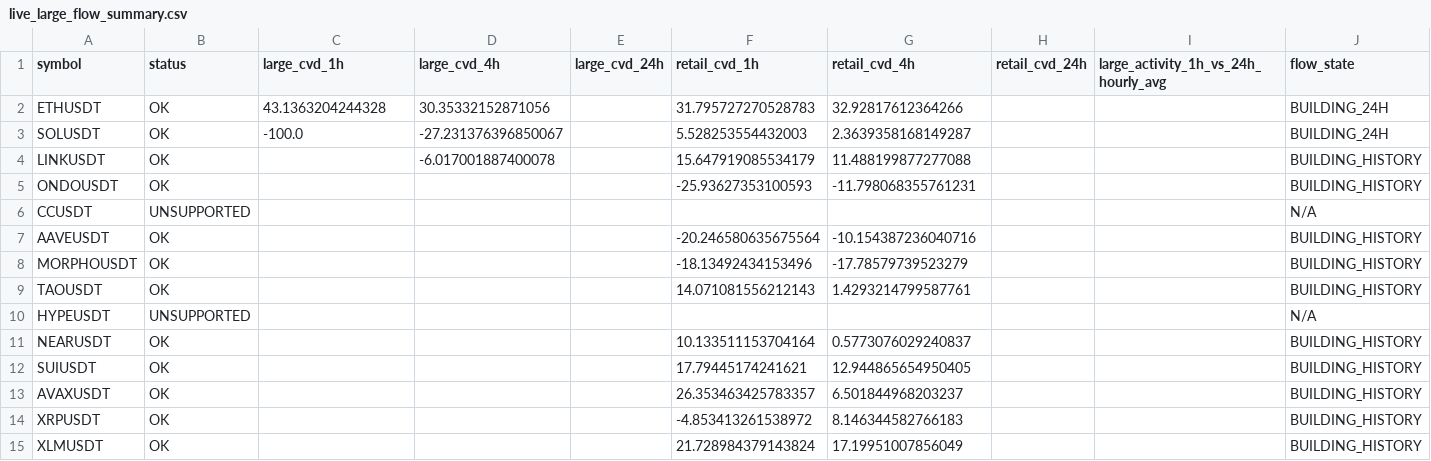
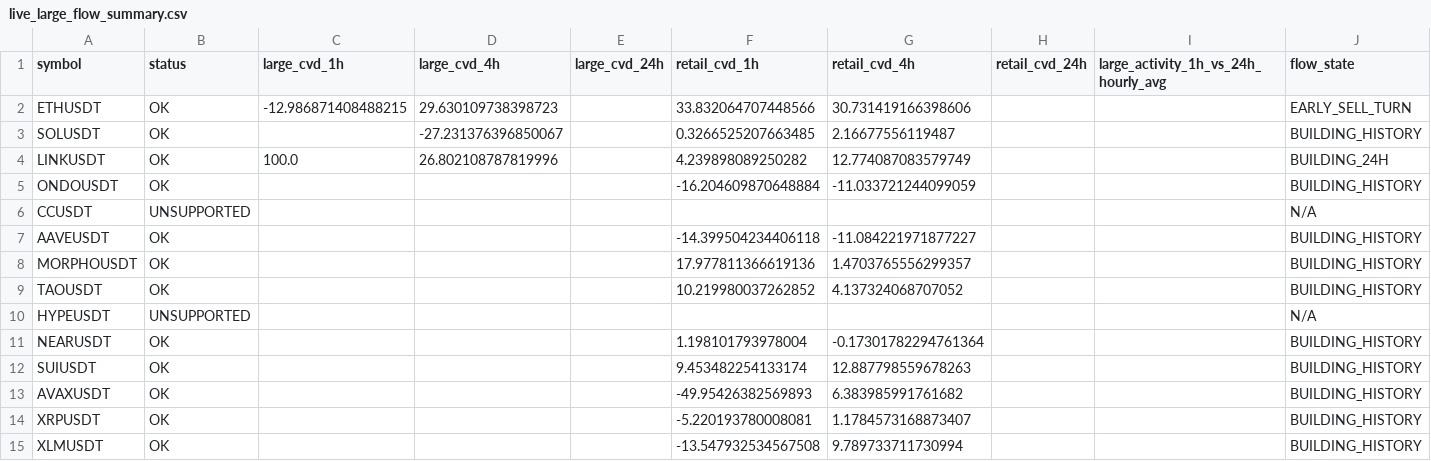
Before and after one commit to sovet12345688-debug/master-alt-cvd, a CSV file: live_flow/output/live_large_flow_summary.csv, drawn as a sheet; only a part is shown; the diff covers the shown part only.

```diff
--- a/live_flow/output/live_large_flow_summary.csv
+++ b/live_flow/output/live_large_flow_summary.csv
@@ -1,15 +1,15 @@
 symbol,status,large_cvd_1h,large_cvd_4h,large_cvd_24h,retail_cvd_1h,retail_cvd_4h,retail_cvd_24h,large_activity_1h_vs_24h_hourly_avg,flow_state
-ETHUSDT,OK,43.1363204244328,30.35332152871056,,31.795727270528783,32.92817612364266,,,BUILDING_24H
-SOLUSDT,OK,-100.0,-27.231376396850067,,5.528253554432003,2.3639358168149287,,,BUILDING_24H
-LINKUSDT,OK,,-6.017001887400078,,15.647919085534179,11.488199877277088,,,BUILDING_HISTORY
-ONDOUSDT,OK,,,,-25.93627353100593,-11.798068355761231,,,BUILDING_HISTORY
+ETHUSDT,OK,-12.986871408488215,29.630109738398723,,33.832064707448566,30.731419166398606,,,EARLY_SELL_TURN
+SOLUSDT,OK,,-27.231376396850067,,0.3266525207663485,2.16677556119487,,,BUILDING_HISTORY
+LINKUSDT,OK,100.0,26.802108787819996,,4.239898089250282,12.774087083579749,,,BUILDING_24H
+ONDOUSDT,OK,,,,-16.204609870648884,-11.033721244099059,,,BUILDING_HISTORY
 CCUSDT,UNSUPPORTED,,,,,,,,N/A
-AAVEUSDT,OK,,,,-20.246580635675564,-10.154387236040716,,,BUILDING_HISTORY
-MORPHOUSDT,OK,,,,-18.13492434153496,-17.78579739523279,,,BUILDING_HISTORY
-TAOUSDT,OK,,,,14.071081556212143,1.4293214799587761,,,BUILDING_HISTORY
+AAVEUSDT,OK,,,,-14.399504234406118,-11.084221971877227,,,BUILDING_HISTORY
+MORPHOUSDT,OK,,,,17.977811366619136,1.4703765556299357,,,BUILDING_HISTORY
+TAOUSDT,OK,,,,10.219980037262852,4.137324068707052,,,BUILDING_HISTORY
 HYPEUSDT,UNSUPPORTED,,,,,,,,N/A
-NEARUSDT,OK,,,,10.133511153704164,0.5773076029240837,,,BUILDING_HISTORY
-SUIUSDT,OK,,,,17.79445174241621,12.944865654950405,,,BUILDING_HISTORY
-AVAXUSDT,OK,,,,26.353463425783357,6.501844968203237,,,BUILDING_HISTORY
-XRPUSDT,OK,,,,-4.853413261538972,8.146344582766183,,,BUILDING_HISTORY
-XLMUSDT,OK,,,,21.728984379143824,17.19951007856049,,,BUILDING_HISTORY
+NEARUSDT,OK,,,,1.198101793978004,-0.17301782294761364,,,BUILDING_HISTORY
+SUIUSDT,OK,,,,9.453482254133174,12.887798559678263,,,BUILDING_HISTORY
+AVAXUSDT,OK,,,,-49.95426382569893,6.383985991761682,,,BUILDING_HISTORY
+XRPUSDT,OK,,,,-5.220193780008081,1.1784573168873407,,,BUILDING_HISTORY
+XLMUSDT,OK,,,,-13.547932534567508,9.789733711730994,,,BUILDING_HISTORY
```
Also changed, not shown: 17 edited cells elsewhere in this file, live_flow/data/hourly_large_flow_bins.csv, 2 other files.
